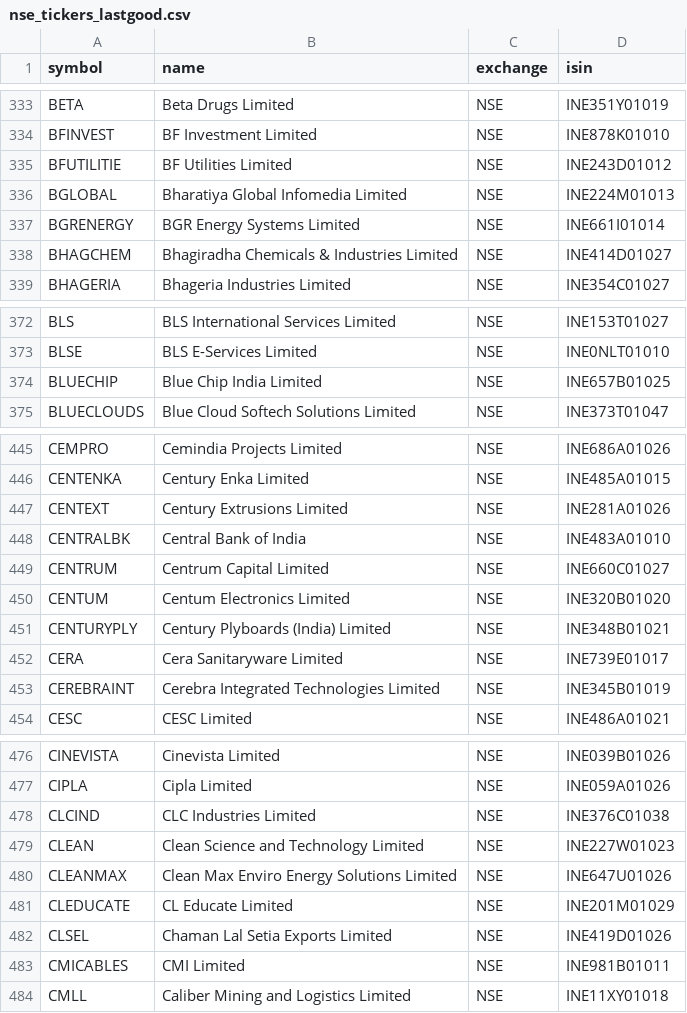
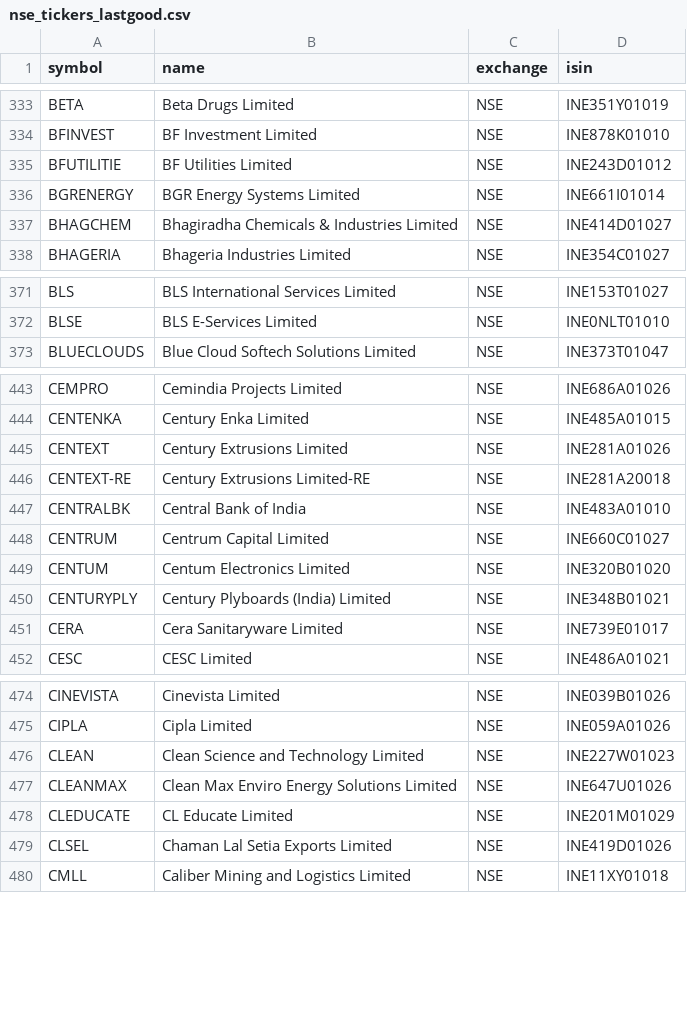
Before and after one commit to Aakash10867/graham-agent, a CSV file: nse_tickers_lastgood.csv, drawn as a sheet; only a part is shown, gaps mark what is left out; the diff covers the shown part only.

```diff
--- a/nse_tickers_lastgood.csv
+++ b/nse_tickers_lastgood.csv
@@ -335,3 +335,2 @@ BFINVEST,BF Investment Limited,NSE,INE878K01010
 BFUTILITIE,BF Utilities Limited,NSE,INE243D01012
-BGLOBAL,Bharatiya Global Infomedia Limited,NSE,INE224M01013
 BGRENERGY,BGR Energy Systems Limited,NSE,INE661I01014
@@ -373,3 +372,2 @@ BLS,BLS International Services Limited,NSE,INE153T01027
 BLSE,BLS E-Services Limited,NSE,INE0NLT01010
-BLUECHIP,Blue Chip India Limited,NSE,INE657B01025
 BLUECLOUDS,Blue Cloud Softech Solutions Limited,NSE,INE373T01047
@@ -447,2 +445,3 @@ CENTENKA,Century Enka Limited,NSE,INE485A01015
 CENTEXT,Century Extrusions Limited,NSE,INE281A01026
+CENTEXT-RE,Century Extrusions Limited-RE,NSE,INE281A20018
 CENTRALBK,Central Bank of India,NSE,INE483A01010
@@ -452,3 +451,2 @@ CENTURYPLY,Century Plyboards (India) Limited,NSE,INE348B01021
 CERA,Cera Sanitaryware Limited,NSE,INE739E01017
-CEREBRAINT,Cerebra Integrated Technologies Limited,NSE,INE345B01019
 CESC,CESC Limited,NSE,INE486A01021
@@ -477,3 +475,2 @@ CINEVISTA,Cinevista Limited,NSE,INE039B01026
 CIPLA,Cipla Limited,NSE,INE059A01026
-CLCIND,CLC Industries Limited,NSE,INE376C01038
 CLEAN,Clean Science and Technology Limited,NSE,INE227W01023
@@ -482,3 +479,2 @@ CLEDUCATE,CL Educate Limited,NSE,INE201M01029
 CLSEL,Chaman Lal Setia Exports Limited,NSE,INE419D01026
-CMICABLES,CMI Limited,NSE,INE981B01011
 CMLL,Caliber Mining and Logistics Limited,NSE,INE11XY01018
```
Also changed, not shown: 11 removed rows and 3 edited cells elsewhere in this file, universe_tickers.csv, 2 other files.
